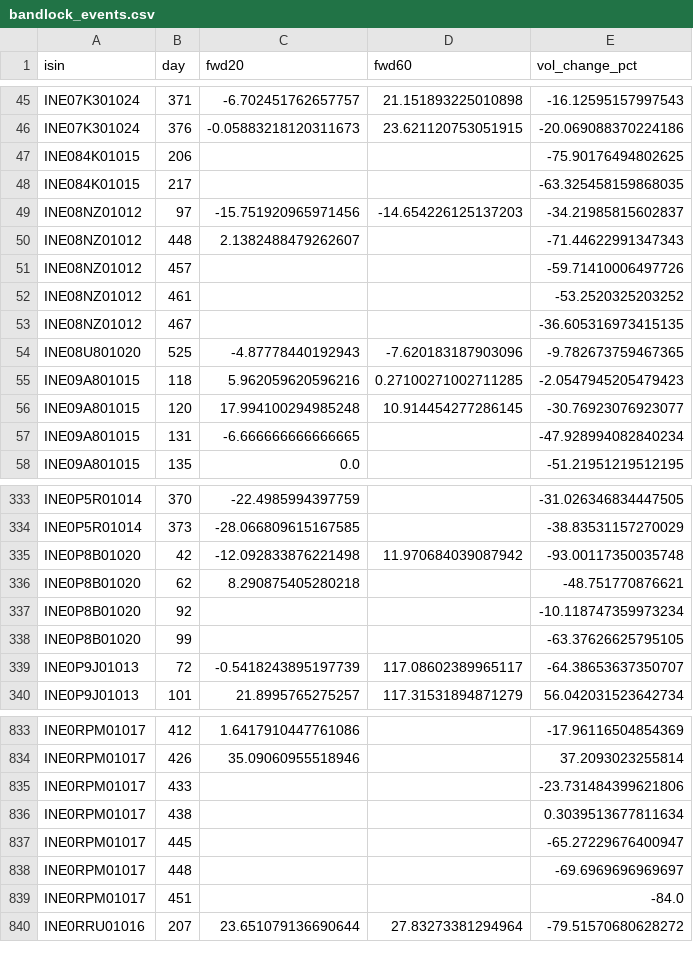
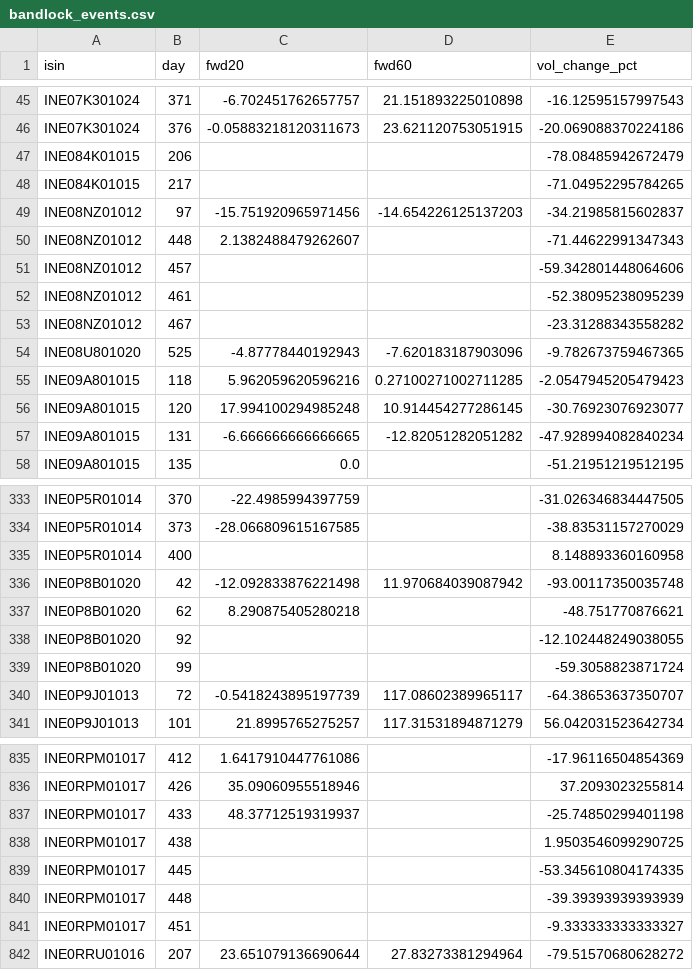
Before and after one commit to rishabhinai-netizen/ipo-radar, a CSV file: data/bandlock_events.csv, drawn as a sheet; only a part is shown, gaps mark what is left out; the diff covers the shown part only.

```diff
--- a/data/bandlock_events.csv
+++ b/data/bandlock_events.csv
@@ -46,9 +46,9 @@ INE07K301024,371,-6.702451762657757,21.151893225010898,-16.12595157997543
 INE07K301024,376,-0.05883218120311673,23.621120753051915,-20.069088370224186
-INE084K01015,206,,,-75.90176494802625
-INE084K01015,217,,,-63.325458159868035
+INE084K01015,206,,,-78.08485942672479
+INE084K01015,217,,,-71.04952295784265
 INE08NZ01012,97,-15.751920965971456,-14.654226125137203,-34.21985815602837
 INE08NZ01012,448,2.1382488479262607,,-71.44622991347343
-INE08NZ01012,457,,,-59.71410006497726
-INE08NZ01012,461,,,-53.2520325203252
-INE08NZ01012,467,,,-36.605316973415135
+INE08NZ01012,457,,,-59.342801448064606
+INE08NZ01012,461,,,-52.38095238095239
+INE08NZ01012,467,,,-23.31288343558282
 INE08U801020,525,-4.87778440192943,-7.620183187903096,-9.782673759467365
@@ -56,3 +56,3 @@ INE09A801015,118,5.962059620596216,0.27100271002711285,-2.0547945205479423
 INE09A801015,120,17.994100294985248,10.914454277286145,-30.76923076923077
-INE09A801015,131,-6.666666666666665,,-47.928994082840234
+INE09A801015,131,-6.666666666666665,-12.82051282051282,-47.928994082840234
 INE09A801015,135,0.0,,-51.21951219512195
@@ -334,6 +334,7 @@ INE0P5R01014,370,-22.4985994397759,,-31.026346834447505
 INE0P5R01014,373,-28.066809615167585,,-38.83531157270029
+INE0P5R01014,400,,,8.148893360160958
 INE0P8B01020,42,-12.092833876221498,11.970684039087942,-93.00117350035748
 INE0P8B01020,62,8.290875405280218,,-48.751770876621
-INE0P8B01020,92,,,-10.118747359973234
-INE0P8B01020,99,,,-63.37626625795105
+INE0P8B01020,92,,,-12.102448249038055
+INE0P8B01020,99,,,-59.3058823871724
 INE0P9J01013,72,-0.5418243895197739,117.08602389965117,-64.38653637350707
@@ -834,7 +836,7 @@ INE0RPM01017,412,1.6417910447761086,,-17.96116504854369
 INE0RPM01017,426,35.09060955518946,,37.2093023255814
-INE0RPM01017,433,,,-23.731484399621806
-INE0RPM01017,438,,,0.3039513677811634
-INE0RPM01017,445,,,-65.27229676400947
-INE0RPM01017,448,,,-69.6969696969697
-INE0RPM01017,451,,,-84.0
+INE0RPM01017,433,48.37712519319937,,-25.74850299401198
+INE0RPM01017,438,,,1.9503546099290725
+INE0RPM01017,445,,,-53.345610804174335
+INE0RPM01017,448,,,-39.39393939393939
+INE0RPM01017,451,,,-9.333333333333327
 INE0RRU01016,207,23.651079136690644,27.83273381294964,-79.51570680628272
```
Also changed, not shown: 6 added rows and 95 edited cells elsewhere in this file, data/event_lockin30.csv, data/ipo_analytics.csv, 15 other files.
